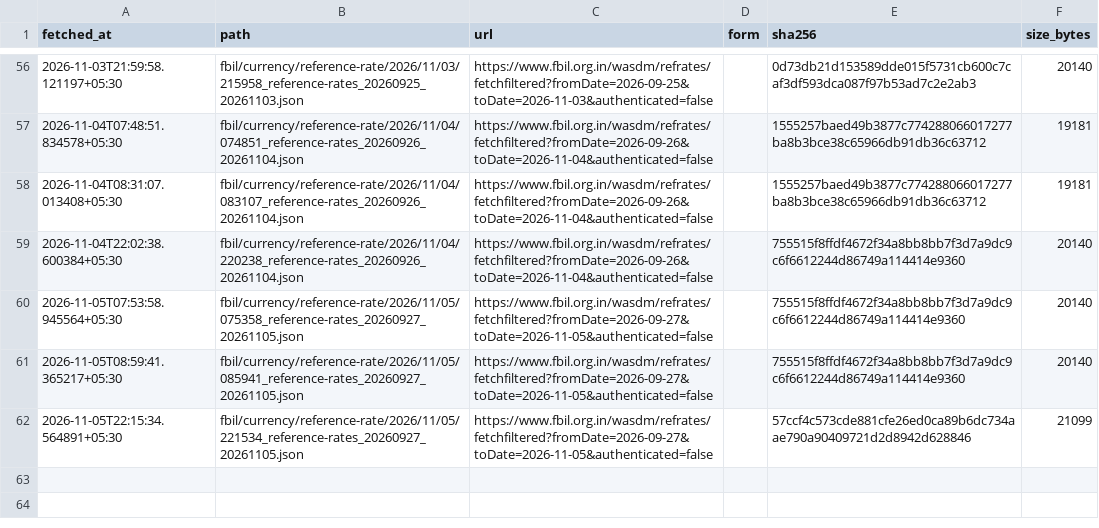
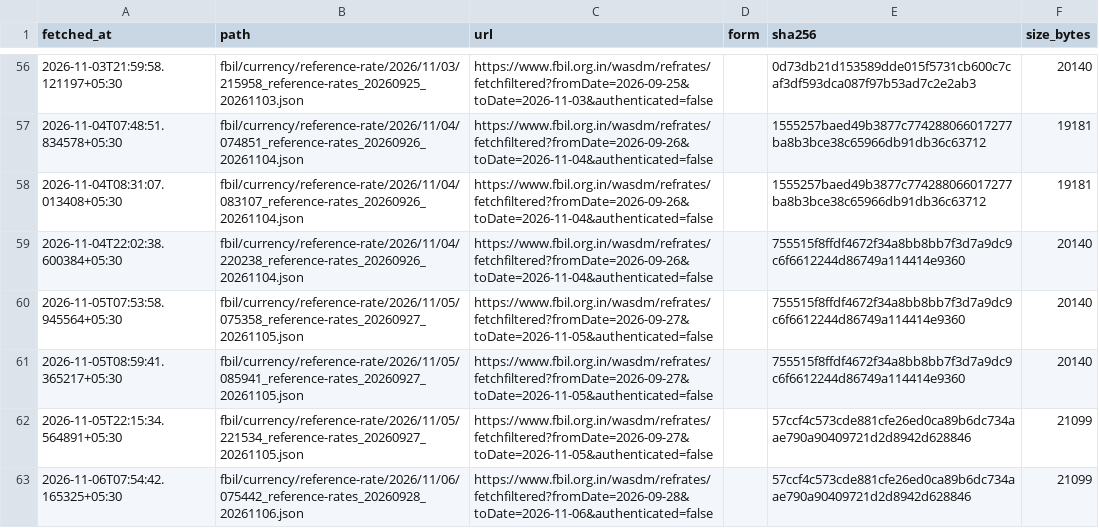
Before and after one commit to exepex/omenix-ingestion, a CSV file: research/data/manifests/global-cues/usdinr_fbil.csv, drawn as a sheet; only a part is shown, gaps mark what is left out; the diff names each change by its address in the sheet, - before the commit and + after, or states it on an @@ line.

```diff
--- a/research/data/manifests/global-cues/usdinr_fbil.csv
+++ b/research/data/manifests/global-cues/usdinr_fbil.csv
+row 63: 2026-11-06T07:54:42.165325+05:30 | fbil/currency/reference-rate/2026/11/06/075442_reference-rates_20260928_20261106.json | https://www.fbil.org.in/wasdm/refrates/fetchfiltered?fromDate=2026-09-28&toDate=2026-11-06&authenticated=false |  | 57ccf4c573cde881cfe26ed0ca89b6dc734aae790a90409721d2d8942d628846 | 21099
```
Also changed, not shown: research/data/manifests/global-cues/eurostoxx50_yahoo.csv, research/data/manifests/global-cues/nasdaq100.csv, 26 other files.
